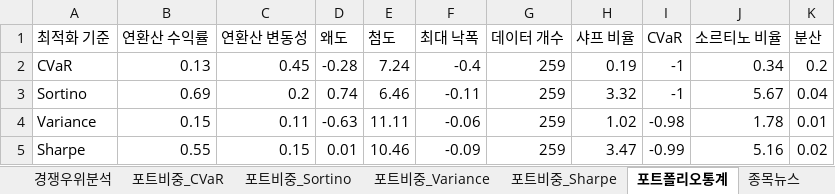
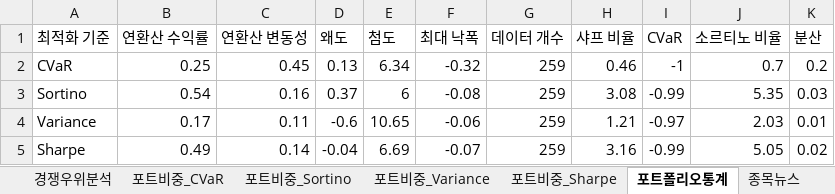
Before and after one commit to aravaca/DeepFund, an Excel workbook: backend/deep_fund.xlsx, sheet 포트폴리오통계, drawn as a sheet; values as stored, in another font and other column widths than the file's, no borders; table styles not drawn; the diff names each change by its address in the sheet, - before the commit and + after, or states it on an @@ line.

```diff
--- a/backend/deep_fund.xlsx (sheet 포트폴리오통계)
+++ b/backend/deep_fund.xlsx (sheet 포트폴리오통계)
-B2 (연환산 수익률): 0.13
+B2 (연환산 수익률): 0.25
-D2 (왜도): -0.28
+D2 (왜도): 0.13
-E2 (첨도): 7.24
+E2 (첨도): 6.34
-F2 (최대 낙폭): -0.4
+F2 (최대 낙폭): -0.32
-H2 (샤프 비율): 0.19
+H2 (샤프 비율): 0.46
-J2 (소르티노 비율): 0.34
+J2 (소르티노 비율): 0.7
-B3 (연환산 수익률): 0.69
+B3 (연환산 수익률): 0.54
-C3 (연환산 변동성): 0.2
+C3 (연환산 변동성): 0.16
-D3 (왜도): 0.74
+D3 (왜도): 0.37
-E3 (첨도): 6.46
+E3 (첨도): 6
-F3 (최대 낙폭): -0.11
+F3 (최대 낙폭): -0.08
-H3 (샤프 비율): 3.32
+H3 (샤프 비율): 3.08
-I3 (CVaR): -1
+I3 (CVaR): -0.99
-J3 (소르티노 비율): 5.67
+J3 (소르티노 비율): 5.35
-K3 (분산): 0.04
+K3 (분산): 0.03
-B4 (연환산 수익률): 0.15
+B4 (연환산 수익률): 0.17
-D4 (왜도): -0.63
+D4 (왜도): -0.6
-E4 (첨도): 11.11
+E4 (첨도): 10.65
-H4 (샤프 비율): 1.02
+H4 (샤프 비율): 1.21
-I4 (CVaR): -0.98
+I4 (CVaR): -0.97
-J4 (소르티노 비율): 1.78
+J4 (소르티노 비율): 2.03
-B5 (연환산 수익률): 0.55
+B5 (연환산 수익률): 0.49
-C5 (연환산 변동성): 0.15
+C5 (연환산 변동성): 0.14
-D5 (왜도): 0.01
+D5 (왜도): -0.04
-E5 (첨도): 10.46
+E5 (첨도): 6.69
-F5 (최대 낙폭): -0.09
+F5 (최대 낙폭): -0.07
-H5 (샤프 비율): 3.47
+H5 (샤프 비율): 3.16
-J5 (소르티노 비율): 5.16
+J5 (소르티노 비율): 5.05
```
Also changed, not shown: sheet 종목분석, sheet 경쟁우위분석, sheet 종목뉴스, sheet 포트비중_Variance, sheet 포트비중_Sharpe, sheet 포트비중_Sortino, 1 more sheet, 1 other file.
